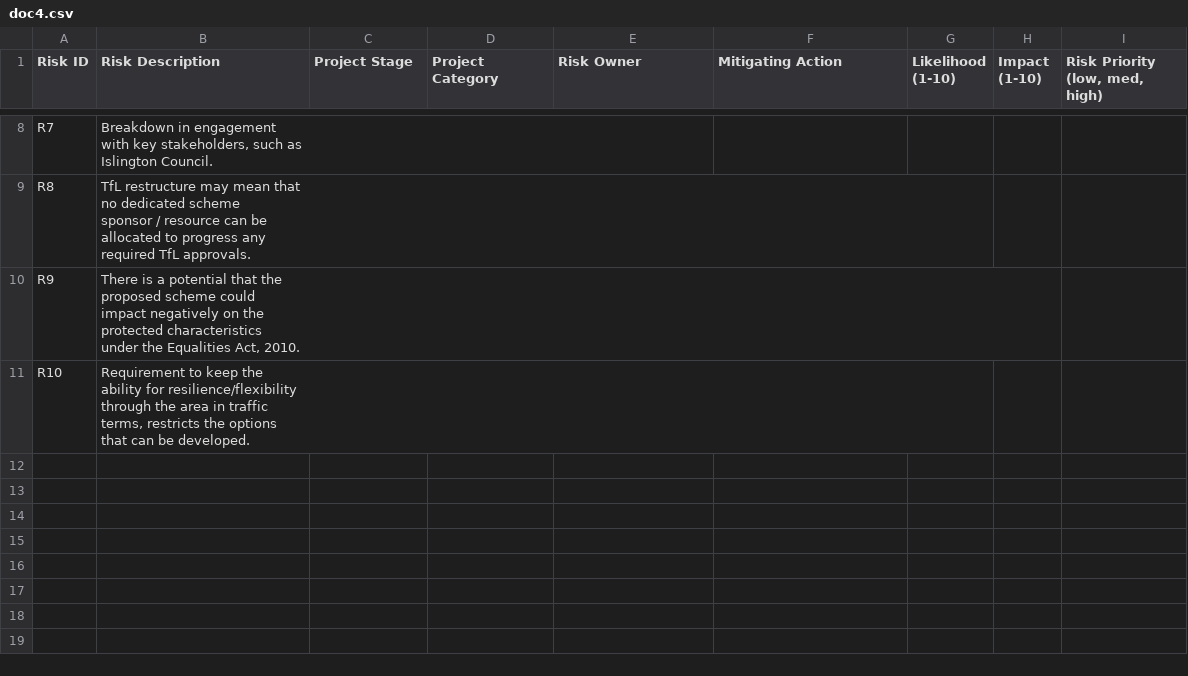
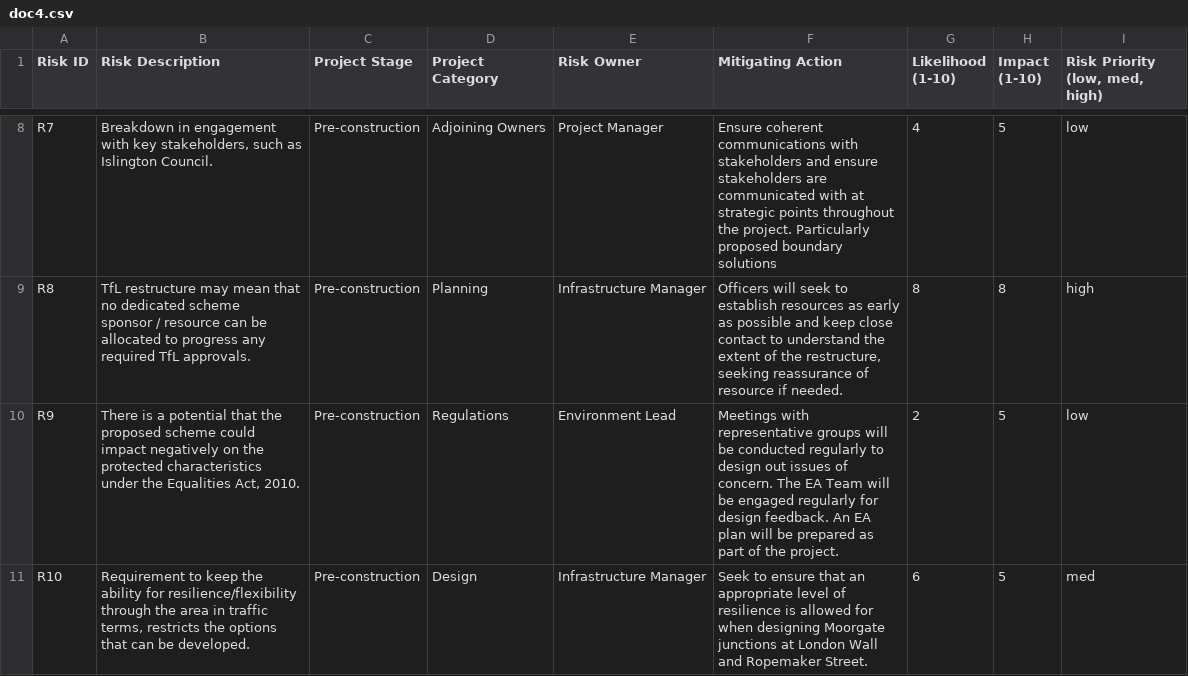
Before and after one commit to deiraaisyar/dokumen-rahasia, a CSV file: data/generated_outputs/doc4.csv, drawn as a sheet; only a part is shown, gaps mark what is left out; ↵ is a line break in a cell; the diff covers the shown part only; the diff names each change by its address in the sheet, - before the commit and + after, or states it on an @@ line.

```diff
--- a/data/generated_outputs/doc4.csv
+++ b/data/generated_outputs/doc4.csv
-C8:C11 (Project Stage): (empty)
+C8:C11 (Project Stage): Pre-construction
-D8 (Project Category): (empty)
+D8 (Project Category): Adjoining Owners
-E8 (Risk Owner): (empty)
+E8 (Risk Owner): Project Manager
-F8 (Mitigating Action): (empty)
+F8 (Mitigating Action): Ensure coherent ↵ communications with ↵ stakeholders and ensure ↵ stakeholders are ↵ communicated with at ↵ strategic points throughout ↵ the project. Particularly ↵ proposed boundary ↵ solutions
-G8 (Likelihood (1-10)): (empty)
+G8 (Likelihood (1-10)): 4
-H8 (Impact (1-10)): (empty)
+H8 (Impact (1-10)): 5
-I8 (Risk Priority (low, med, high)): (empty)
+I8 (Risk Priority (low, med, high)): low
-D9 (Project Category): (empty)
+D9 (Project Category): Planning
-E9 (Risk Owner): (empty)
+E9 (Risk Owner): Infrastructure Manager
-F9 (Mitigating Action): (empty)
+F9 (Mitigating Action): Officers will seek to ↵ establish resources as early ↵ as possible and keep close ↵ contact to understand the ↵ extent of the restructure, ↵ seeking reassurance of ↵ resource if needed.
-G9 (Likelihood (1-10)): (empty)
+G9 (Likelihood (1-10)): 8
-H9 (Impact (1-10)): (empty)
+H9 (Impact (1-10)): 8
-I9 (Risk Priority (low, med, high)): (empty)
+I9 (Risk Priority (low, med, high)): high
-D10 (Project Category): (empty)
+D10 (Project Category): Regulations
-E10 (Risk Owner): (empty)
+E10 (Risk Owner): Environment Lead
-F10 (Mitigating Action): (empty)
+F10 (Mitigating Action): Meetings with ↵ representative groups will ↵ be conducted regularly to ↵ design out issues of ↵ concern. The EA Team will ↵ be engaged regularly for ↵ design feedback. An EA ↵ plan will be prepared as ↵ part of the project.
-G10 (Likelihood (1-10)): (empty)
+G10 (Likelihood (1-10)): 2
-H10:H11 (Impact (1-10)): (empty)
+H10:H11 (Impact (1-10)): 5
-I10 (Risk Priority (low, med, high)): (empty)
+I10 (Risk Priority (low, med, high)): low
-D11 (Project Category): (empty)
+D11 (Project Category): Design
-E11 (Risk Owner): (empty)
+E11 (Risk Owner): Infrastructure Manager
-F11 (Mitigating Action): (empty)
+F11 (Mitigating Action): Seek to ensure that an ↵ appropriate level of ↵ resilience is allowed for ↵ when designing Moorgate ↵ junctions at London Wall ↵ and Ropemaker Street.
-G11 (Likelihood (1-10)): (empty)
+G11 (Likelihood (1-10)): 6
-I11 (Risk Priority (low, med, high)): (empty)
+I11 (Risk Priority (low, med, high)): med
```
Also changed, not shown: 42 edited cells elsewhere in this file, data/generated_outputs/doc5.csv, 5 other files.
